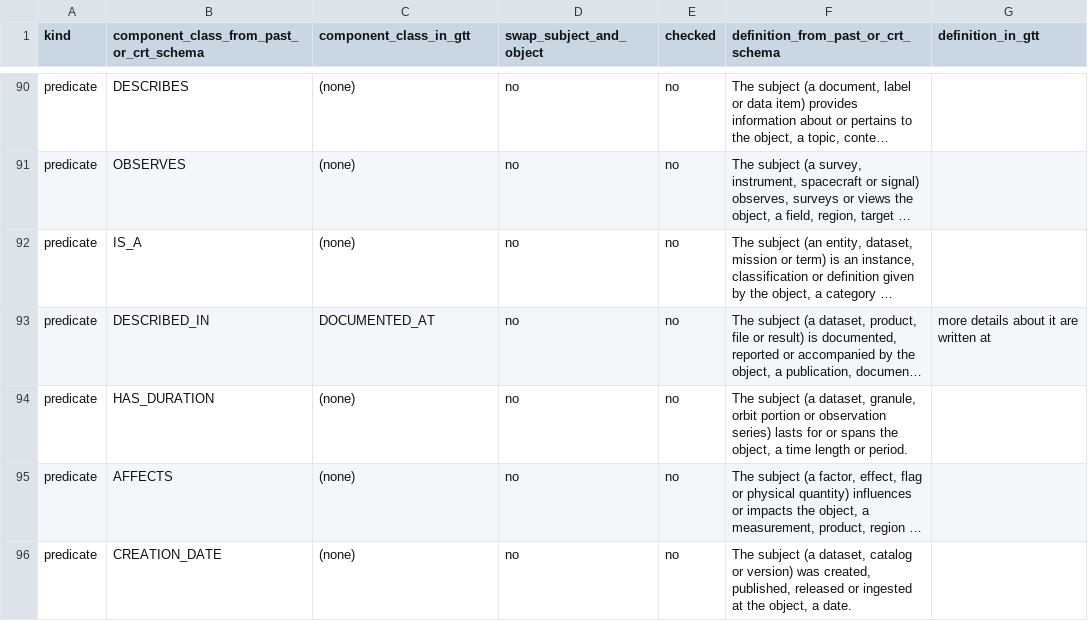
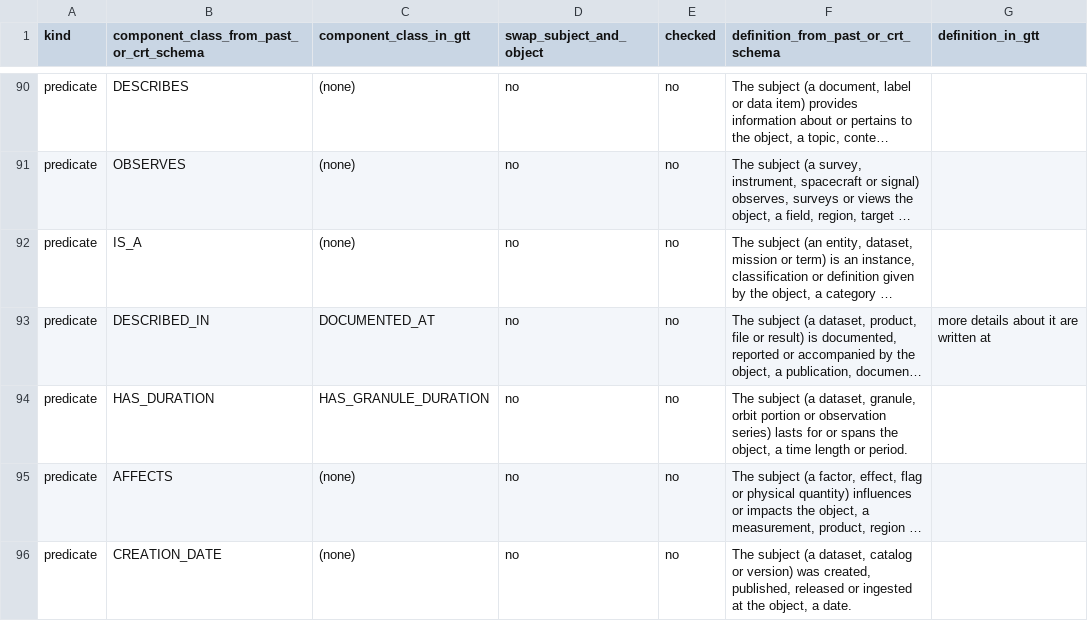
Before and after one commit to iulia-iordanescu/datanasagov_KG_proj, a CSV file: annotations/component_class_mapping.csv, drawn as a sheet; only a part is shown, gaps mark what is left out; long unchanged cells end in …; the diff covers the shown part only; the diff names each change by its address in the sheet, - before the commit and + after, or states it on an @@ line.

Commit message:
Translation table: 16 rows now translate to a ground truth schema component class instead of (none)
Entity classes: Comet->CelestialBody, Catalog->Dataset, CoordinateSystem->MapProjection,
Number/Mass/Altitude->Value, Frequency->TemporalResolution, Database->Dataset,
Facility->Organization. Predicates: STANDS_FOR->ALSO_KNOWN_AS (swapped), COVERS->HAS_TIME_SPAN,
COLLECTED_DURING->HAS_MISSION_PHASE, USED_TO_STUDY->HAS_PURPOSE, PROVIDES->HAS_MEASUREMENTS_OF,
HAS_DURATION->HAS_GRANULE_DURATION, MEASURED_BY->HAS_MEASUREMENTS_OF (swapped).
checked left as it was, to be ticked in the annotation tool.

```diff
--- a/annotations/component_class_mapping.csv
+++ b/annotations/component_class_mapping.csv
-C94 (component_class_in_gtt): (none)
+C94 (component_class_in_gtt): HAS_GRANULE_DURATION
```
Also changed, not shown: 17 edited cells elsewhere in this file.
